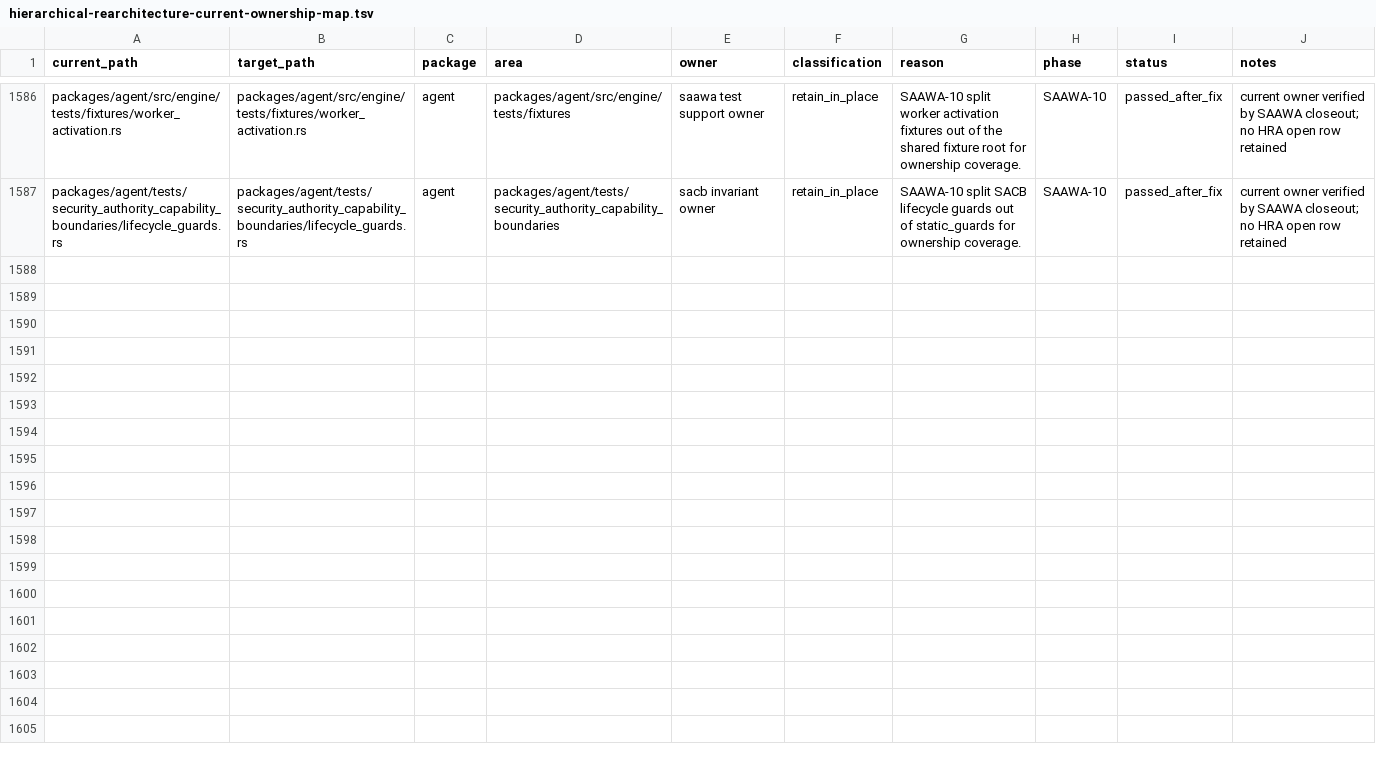
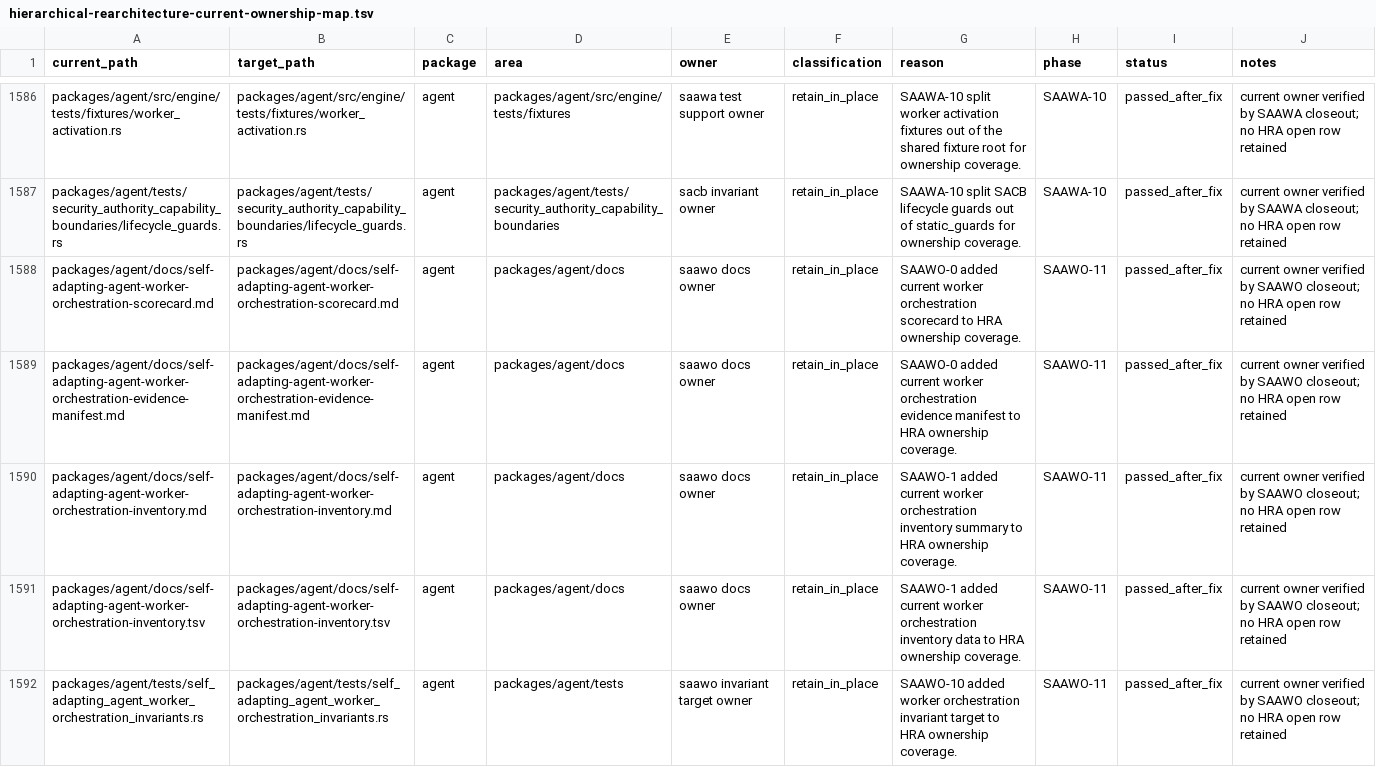
Before and after one commit to mhismail3/tron, a TSV file: packages/agent/docs/hierarchical-rearchitecture-current-ownership-map.tsv, drawn as a sheet; only a part is shown, gaps mark what is left out; the diff covers the shown part only; the diff names each change by its address in the sheet, - before the commit and + after, or states it on an @@ line.

Commit message:
Orchestrate governed worker launches

```diff
--- a/packages/agent/docs/hierarchical-rearchitecture-current-ownership-map.tsv
+++ b/packages/agent/docs/hierarchical-rearchitecture-current-ownership-map.tsv
+row 1588: packages/agent/docs/self-adapting-agent-worker-orchestration-scorecard.md | packages/agent/docs/self-adapting-agent-worker-orchestration-scorecard.md | agent | packages/agent/docs | saawo docs owner | retain_in_place | SAAWO-0 added current worker orchestration scorecard to HRA ownership coverage. | SAAWO-11 | passed_after_fix | current owner verified by SAAWO closeout; no HRA open row retained
+row 1589: packages/agent/docs/self-adapting-agent-worker-orchestration-evidence-manifest.md | packages/agent/docs/self-adapting-agent-worker-orchestration-evidence-manifest.md | agent | packages/agent/docs | saawo docs owner | retain_in_place | SAAWO-0 added current worker orchestration evidence manifest to HRA ownership coverage. | SAAWO-11 | passed_after_fix | current owner verified by SAAWO closeout; no HRA open row retained
+row 1590: packages/agent/docs/self-adapting-agent-worker-orchestration-inventory.md | packages/agent/docs/self-adapting-agent-worker-orchestration-inventory.md | agent | packages/agent/docs | saawo docs owner | retain_in_place | SAAWO-1 added current worker orchestration inventory summary to HRA ownership coverage. | SAAWO-11 | passed_after_fix | current owner verified by SAAWO closeout; no HRA open row retained
+row 1591: packages/agent/docs/self-adapting-agent-worker-orchestration-inventory.tsv | packages/agent/docs/self-adapting-agent-worker-orchestration-inventory.tsv | agent | packages/agent/docs | saawo docs owner | retain_in_place | SAAWO-1 added current worker orchestration inventory data to HRA ownership coverage. | SAAWO-11 | passed_after_fix | current owner verified by SAAWO closeout; no HRA open row retained
+row 1592: packages/agent/tests/self_adapting_agent_worker_orchestration_invariants.rs | packages/agent/tests/self_adapting_agent_worker_orchestration_invariants.rs | agent | packages/agent/tests | saawo invariant target owner | retain_in_place | SAAWO-10 added worker orchestration invariant target to HRA ownership coverage. | SAAWO-11 | passed_after_fix | current owner verified by SAAWO closeout; no HRA open row retained
```
Also changed, not shown: 5 added rows elsewhere in this file, packages/agent/docs/concurrency-scheduling-discipline-inventory.tsv, packages/agent/docs/hierarchical-rearchitecture-file-inventory.tsv, 33 other files.
